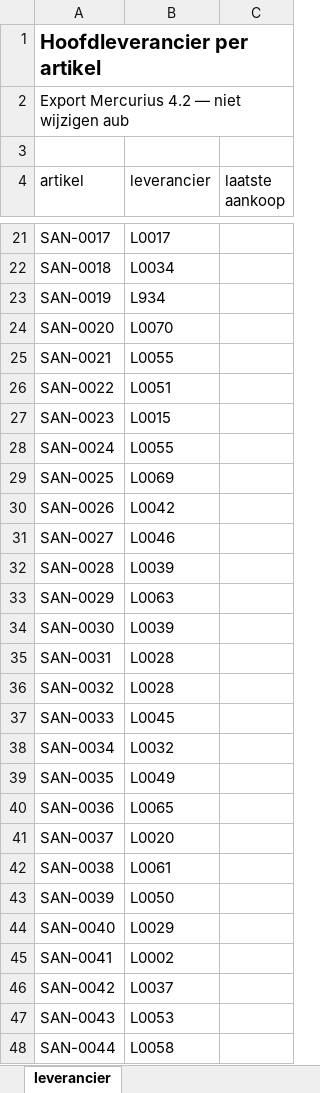
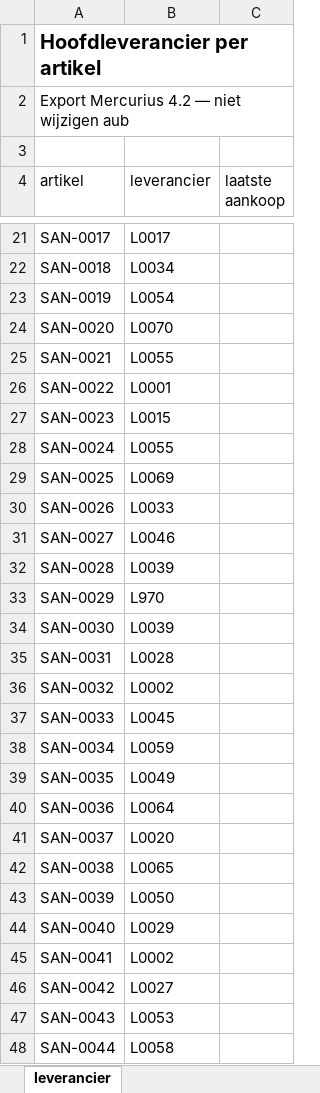
Before and after one commit to phlppgdfry/excel-hell, an Excel workbook: data/raw/09_artikelen_leverancier.xlsx, sheet leverancier, drawn as a sheet; only a part is shown, gaps mark what is left out; values as stored, in another font and other column widths than the file's, no borders; the diff covers the shown part only; the diff names each change by its address in the sheet, - before the commit and + after, or states it on an @@ line.

```diff
--- a/data/raw/09_artikelen_leverancier.xlsx (sheet leverancier)
+++ b/data/raw/09_artikelen_leverancier.xlsx (sheet leverancier)
-B23 (leverancier): L934
+B23 (leverancier): L0054
-B26 (leverancier): L0051
+B26 (leverancier): L0001
-B30 (leverancier): L0042
+B30 (leverancier): L0033
-B33 (leverancier): L0063
+B33 (leverancier): L970
-B36 (leverancier): L0028
+B36 (leverancier): L0002
-B38 (leverancier): L0032
+B38 (leverancier): L0059
-B40 (leverancier): L0065
+B40 (leverancier): L0064
-B42 (leverancier): L0061
+B42 (leverancier): L0065
-B46 (leverancier): L0037
+B46 (leverancier): L0027
```
Also changed, not shown: 166 edited cells elsewhere in this sheet, data/raw/06_artikelen_prijzen_2024.xlsx, data/raw/07_artikelen_voorraad.xlsx, 20 other files.
